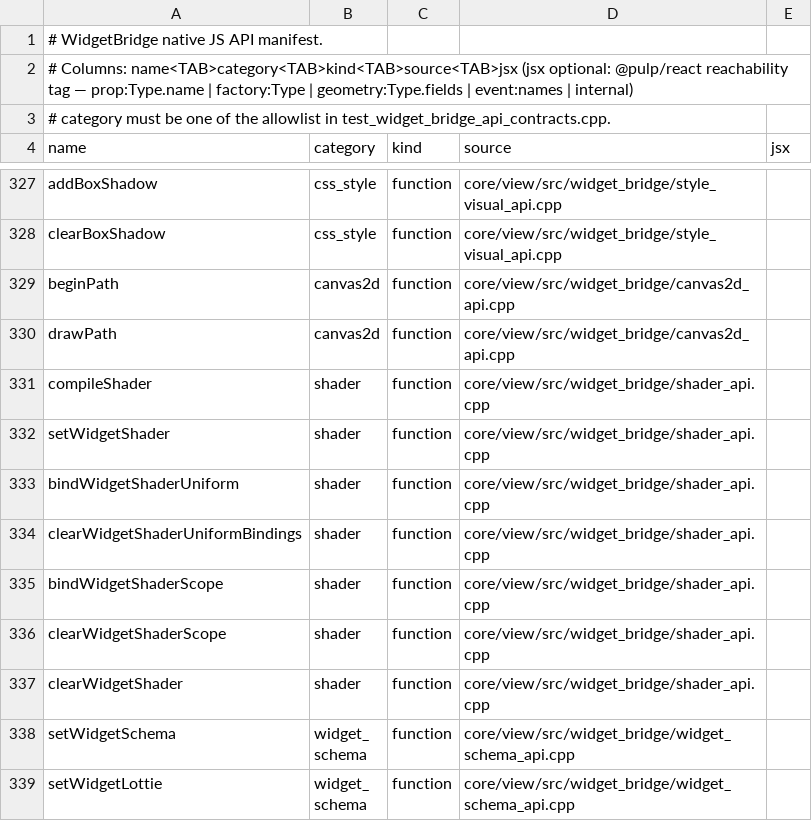
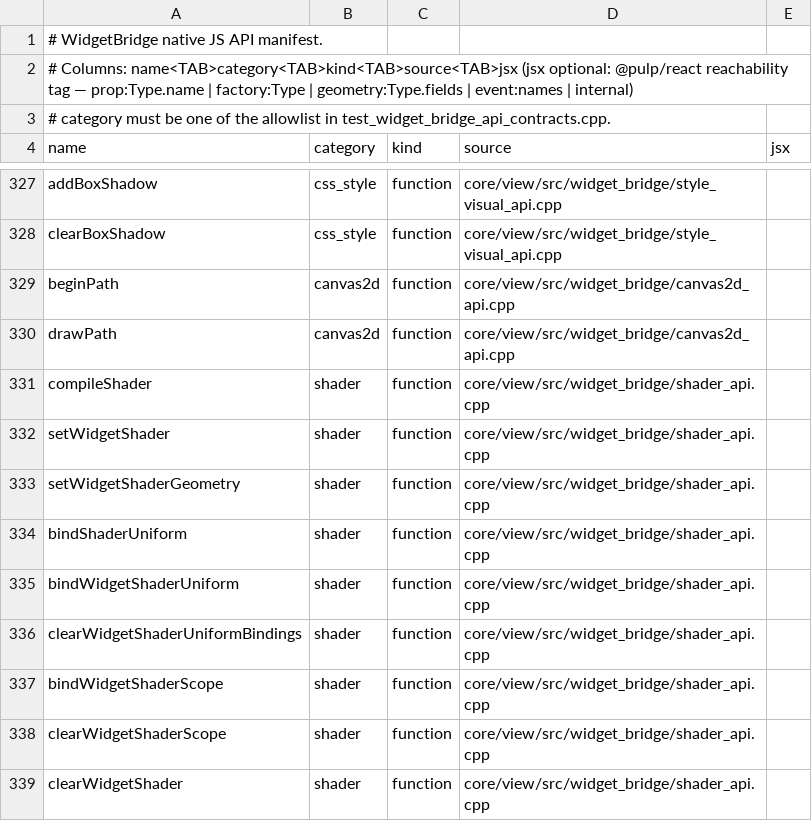
Before and after one commit to Generous-Corp/pulp, a TSV file: core/view/src/widget_bridge_api_manifest.tsv, drawn as a sheet; only a part is shown, gaps mark what is left out; the shorter side is filled out with more unchanged rows.

Commit message:
Expose canonical shader geometry bridge APIs

```diff
--- a/core/view/src/widget_bridge_api_manifest.tsv
+++ b/core/view/src/widget_bridge_api_manifest.tsv
@@ -332,2 +332,4 @@ compileShader	shader	function	core/view/src/widget_bridge/shader_api.cpp
 setWidgetShader	shader	function	core/view/src/widget_bridge/shader_api.cpp
+setWidgetShaderGeometry	shader	function	core/view/src/widget_bridge/shader_api.cpp
+bindShaderUniform	shader	function	core/view/src/widget_bridge/shader_api.cpp
 bindWidgetShaderUniform	shader	function	core/view/src/widget_bridge/shader_api.cpp
```
Also changed, not shown: 6 other files.
